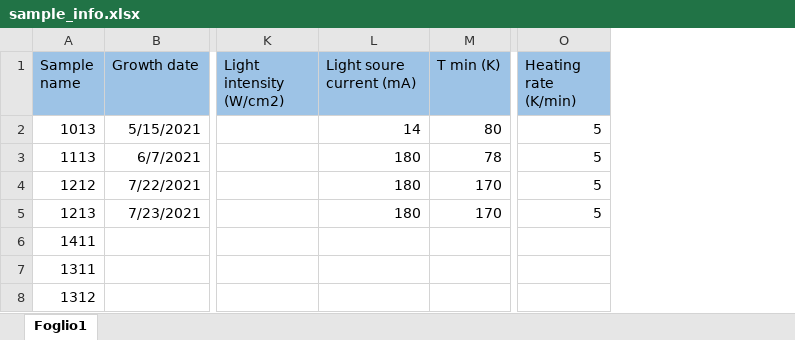
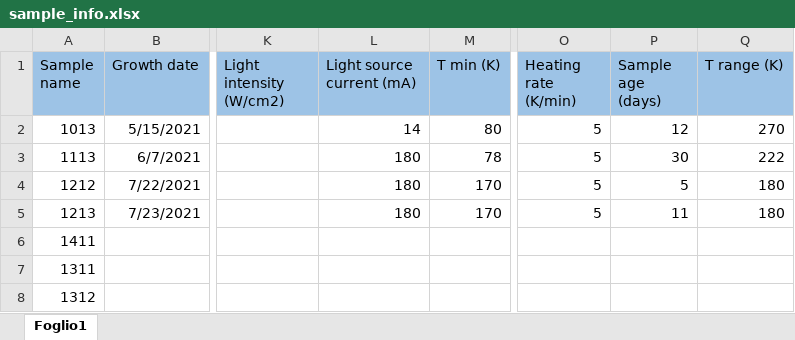
Before and after one commit to gioarma/mylib, an Excel workbook: Data/defects_in_MAPbBr3/sample_info.xlsx, sheet Foglio1, drawn as a sheet; only a part is shown, gaps mark what is left out; values as stored, in another font and other column widths than the file's, no borders; the diff names each change by its address in the sheet, - before the commit and + after, or states it on an @@ line.

Commit message:
Added save_arrhenius and import_arrhenius functions + created analysis notebook for arrhenius comparison
These functions allow to save and then read the arrhenius info such as the actual arrhenius plot data and the trap parameters (Ea, sigma and errors).
This will allow to simplify further analysis of the arrhenius plots in order to compare different samples.

I also started to create the notebook that
compares arrhenius plots of all samples, with statistical analysis of the data.

```diff
--- a/Data/defects_in_MAPbBr3/sample_info.xlsx (sheet Foglio1)
+++ b/Data/defects_in_MAPbBr3/sample_info.xlsx (sheet Foglio1)
+column P (Sample age (days)), rows 2-5: 12 | 30 | 5 | 11
+column Q (T range (K)), rows 2-5: 270 | 222 | 180 | 180
-L1: Light soure current (mA)
+L1: Light source current (mA)
```
Also changed, not shown: 8 other files.
